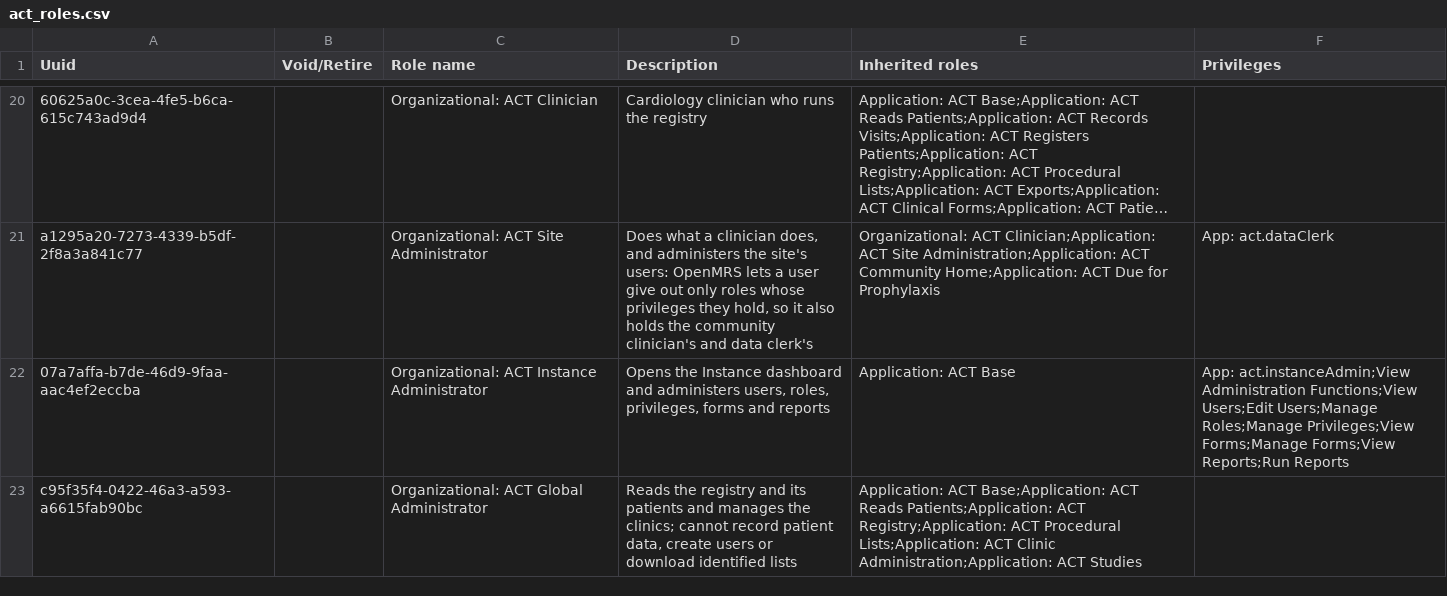
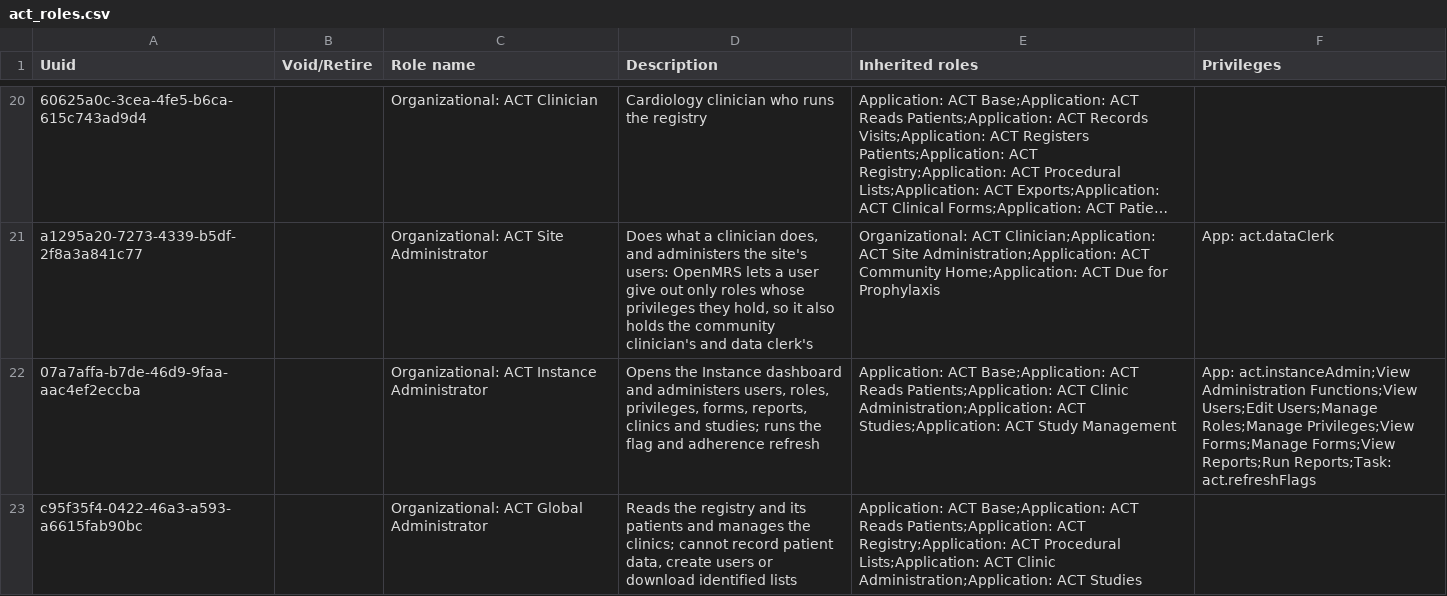
Before and after one commit to HerbertYiga/openmrs-distro-referenceapplication, a CSV file: distro/configuration/roles/act_roles.csv, drawn as a sheet; only a part is shown, gaps mark what is left out; long unchanged cells end in …; the diff names each change by its address in the sheet, - before the commit and + after, or states it on an @@ line.

Commit message:
(fix) The Instance Administrator reads its dashboard's reports, runs the flag refresh and opens Studies and Clinics, and early warning flags are their own list in the registry config (#108, #152) (#211)

```diff
--- a/distro/configuration/roles/act_roles.csv
+++ b/distro/configuration/roles/act_roles.csv
-D22 (Description): …roles, privileges, forms and reports
+D22 (Description): …roles, privileges, forms, reports, clinics and studies; runs the flag and adherence refresh
-E22 (Inherited roles): Application: ACT Base
+E22 (Inherited roles): Application: ACT Base;Application: ACT Reads Patients;Application: ACT Clinic Administration;Application: ACT Studies;Application: ACT Study Management
-F22 (Privileges): …Forms;View Reports;Run Reports
+F22 (Privileges): …Forms;View Reports;Run Reports;Task: act.refreshFlags
```
Also changed, not shown: 1 other file.
